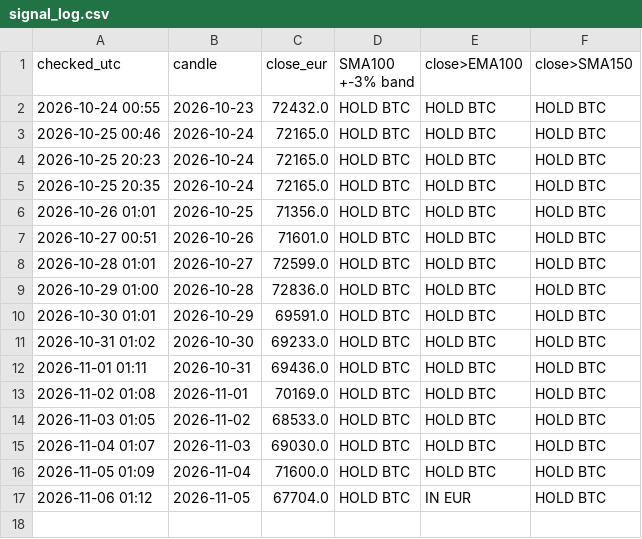
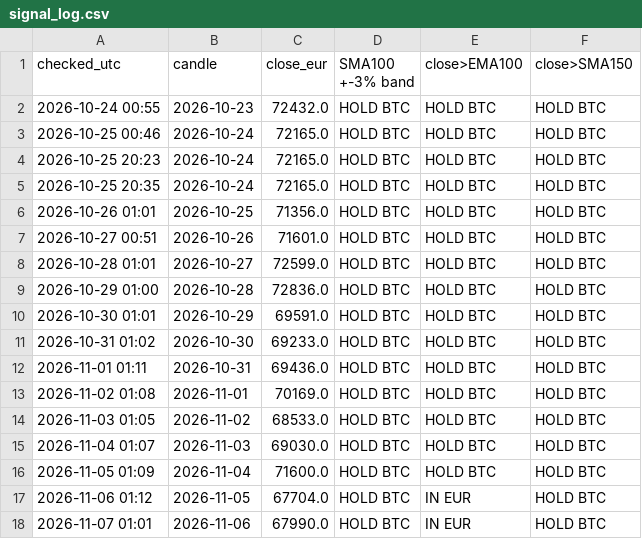
Before and after one commit to Ralphvl030/btc-signal, a CSV file: signal_log.csv, drawn as a sheet.

Commit message:
daily signal 2026-11-07

```diff
--- a/signal_log.csv
+++ b/signal_log.csv
@@ -17 +17,2 @@ checked_utc,candle,close_eur,SMA100 +-3% band,close>EMA100,close>SMA150
 2026-11-06 01:12,2026-11-05,67704.0,HOLD BTC,IN EUR,HOLD BTC
+2026-11-07 01:01,2026-11-06,67990.0,HOLD BTC,IN EUR,HOLD BTC
```
Also changed, not shown: 2 other files.
